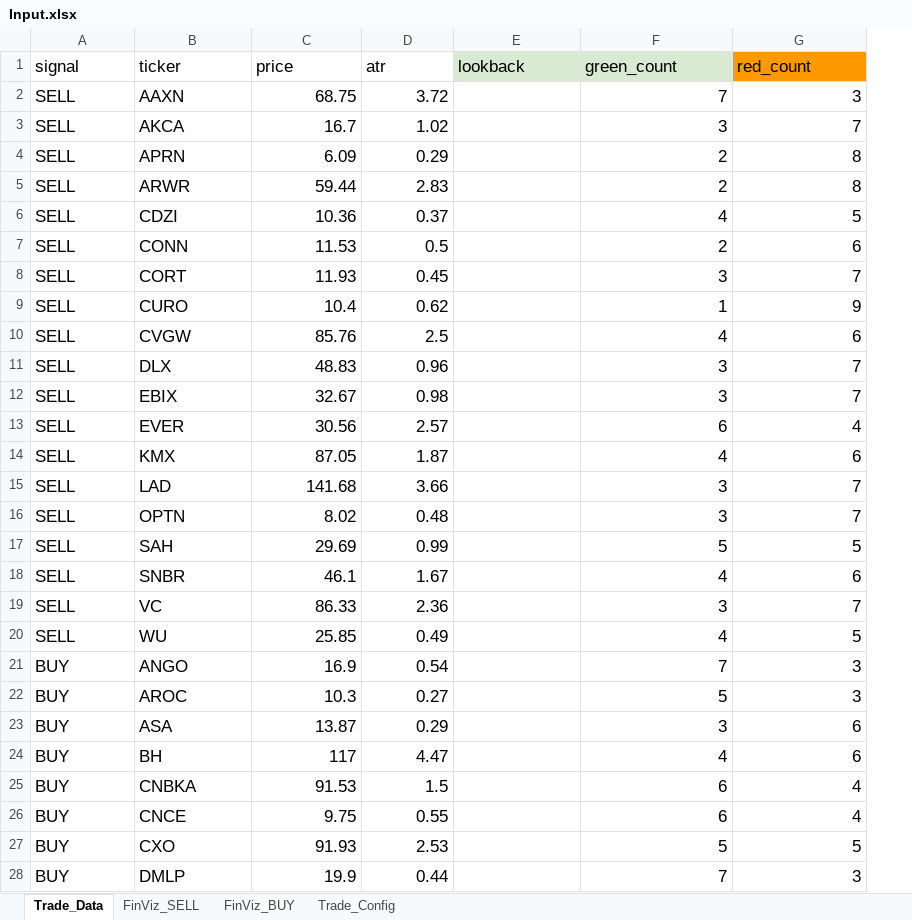
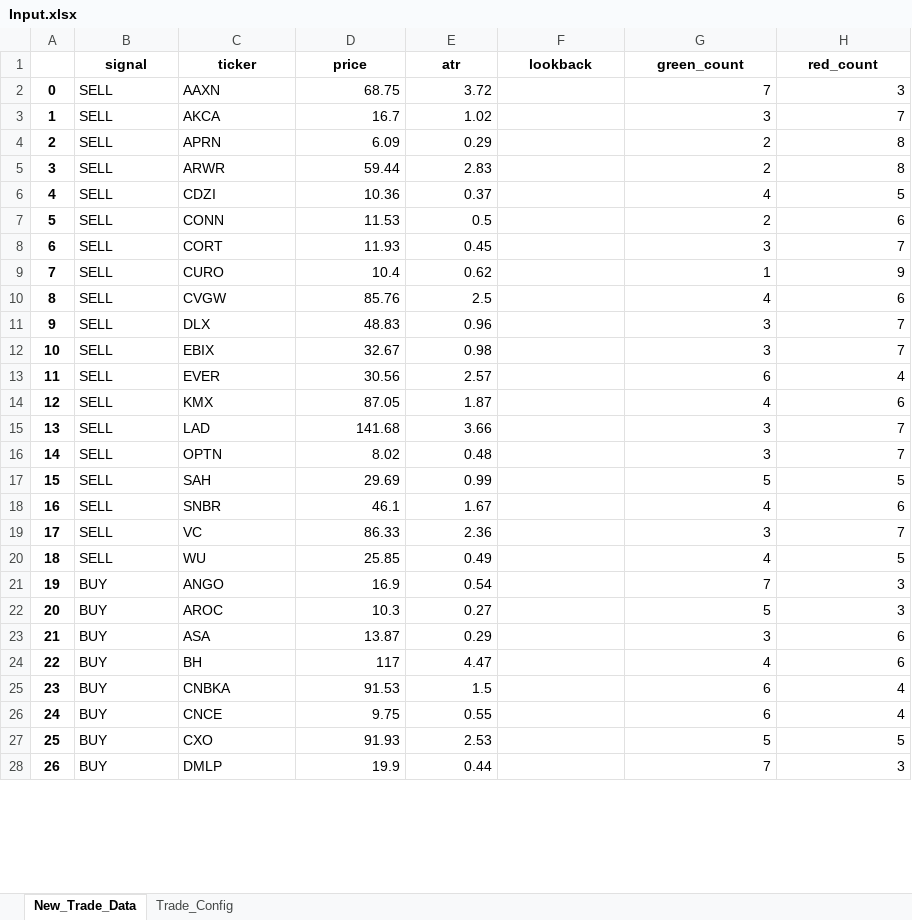
Before and after one commit to jofguerra/panaquant, an Excel workbook: app/data/Input.xlsx, sheet New_Trade_Data, drawn as a sheet; only a part is shown; values as stored, in another font and other column widths than the file's, no borders; charts and pictures not drawn; addresses are those after the commit; the diff covers the shown part only; the diff names each change by its address in the sheet, - before the commit and + after, or states it on an @@ line.

```diff
--- a/app/data/Input.xlsx (sheet New_Trade_Data)
+++ b/app/data/Input.xlsx (sheet New_Trade_Data)
-sheet tab: Trade_Data
+sheet tab: New_Trade_Data
-sheet tab: FinViz_SELL
-sheet tab: FinViz_BUY
+column A, rows 2-28: 0 | 1 | 2 | 3 | 4 | 5 | 6 | 7 | 8 | 9 | 10 | 11 | 12 | 13 | 14 | 15 | 16 | 17 | 18 | 19 | 20 | 21 | 22 | 23 | 24 | 25 | 26
@@ B1:H1 text size: smaller, bold: off → on, alignment: left → center @@
-F1:G1 fill: #D9EAD3
+F1:G1 fill: none
-H1 fill: #FF9900
+H1 fill: none
@@ B2:E28 text size: smaller @@
@@ G2:H28 text size: smaller @@
```
Also changed, not shown: cell formats elsewhere in this sheet, sheet Trade_Config, charts or pictures, 25 other files.
